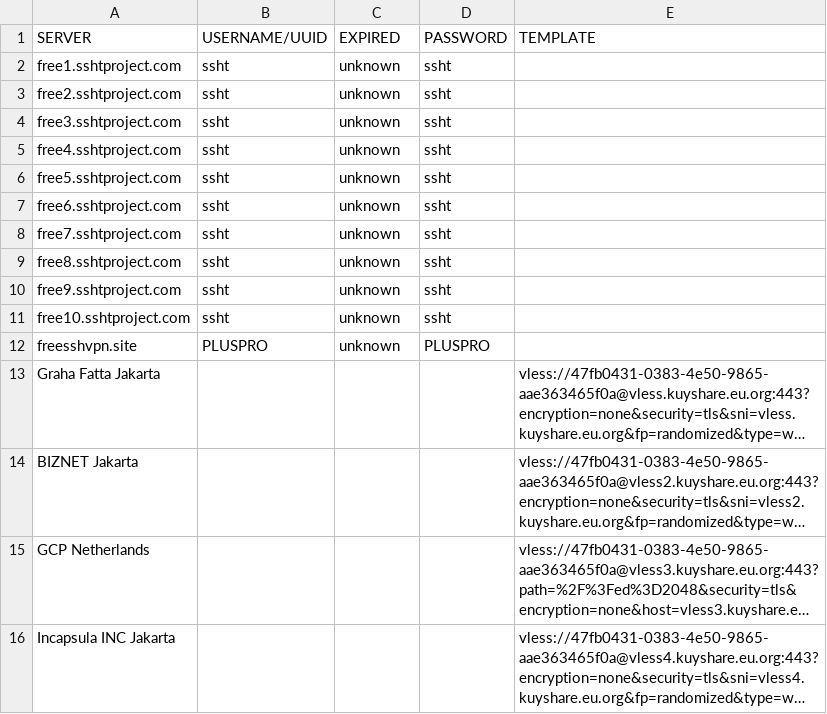
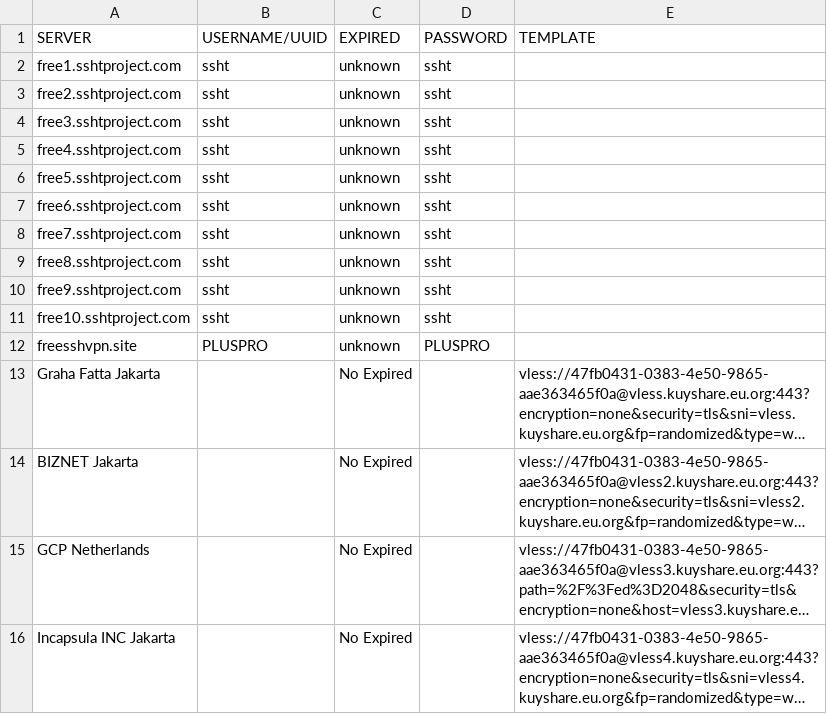
Before and after one commit to yoickiev/klox, a CSV file: ssh.csv, drawn as a sheet; long unchanged cells end in …; the diff names each change by its address in the sheet, - before the commit and + after, or states it on an @@ line.

Commit message:
Update ssh.csv

```diff
--- a/ssh.csv
+++ b/ssh.csv
-C13:C16 (EXPIRED): (empty)
+C13:C16 (EXPIRED): No Expired
```
